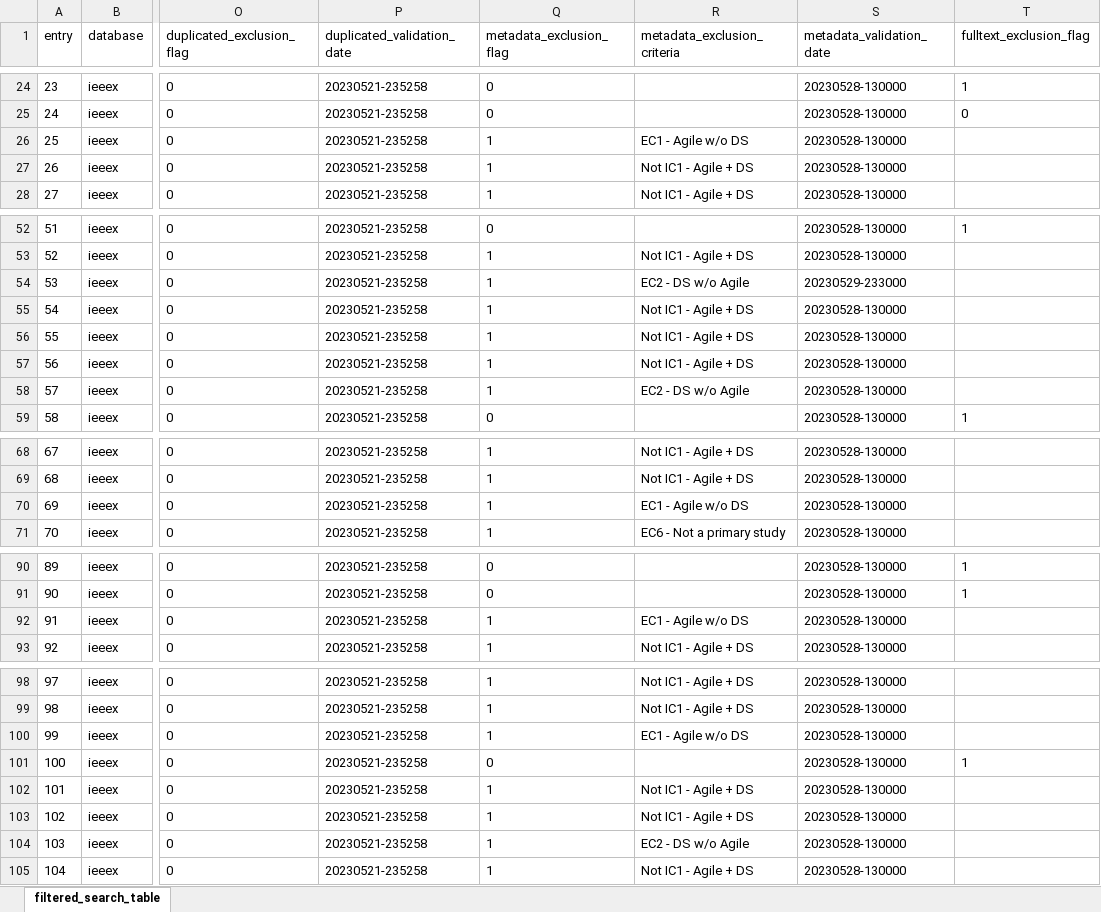
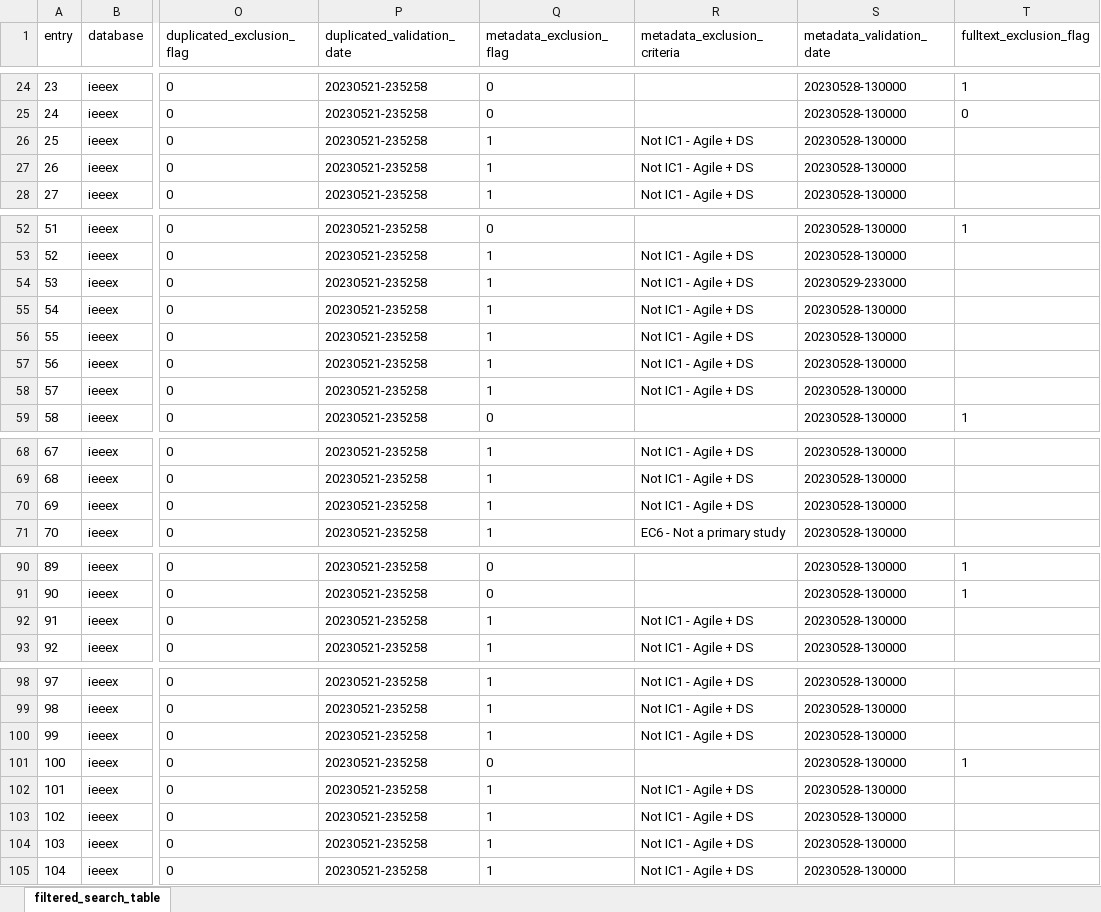
Before and after one commit to albertineweber/sm_agile_ds, an Excel workbook: data/04_feature/filled_search_table.xlsx, sheet filtered_search_table, drawn as a sheet; only a part is shown, gaps mark what is left out; values as stored, in another font and other column widths than the file's, no borders; table styles not drawn; the diff covers the shown part only; the diff names each change by its address in the sheet, - before the commit and + after, or states it on an @@ line.

Commit message:
fix typo

```diff
--- a/data/04_feature/filled_search_table.xlsx (sheet filtered_search_table)
+++ b/data/04_feature/filled_search_table.xlsx (sheet filtered_search_table)
-R26 (metadata_exclusion_criteria): EC1 - Agile w/o DS
+R26 (metadata_exclusion_criteria): Not IC1 - Agile + DS
-R54 (metadata_exclusion_criteria): EC2 - DS w/o Agile
+R54 (metadata_exclusion_criteria): Not IC1 - Agile + DS
-R58 (metadata_exclusion_criteria): EC2 - DS w/o Agile
+R58 (metadata_exclusion_criteria): Not IC1 - Agile + DS
-R70 (metadata_exclusion_criteria): EC1 - Agile w/o DS
+R70 (metadata_exclusion_criteria): Not IC1 - Agile + DS
-R92 (metadata_exclusion_criteria): EC1 - Agile w/o DS
+R92 (metadata_exclusion_criteria): Not IC1 - Agile + DS
-R100 (metadata_exclusion_criteria): EC1 - Agile w/o DS
+R100 (metadata_exclusion_criteria): Not IC1 - Agile + DS
-R104 (metadata_exclusion_criteria): EC2 - DS w/o Agile
+R104 (metadata_exclusion_criteria): Not IC1 - Agile + DS
```
Also changed, not shown: 7 edited cells elsewhere in this sheet, 4 other files.
